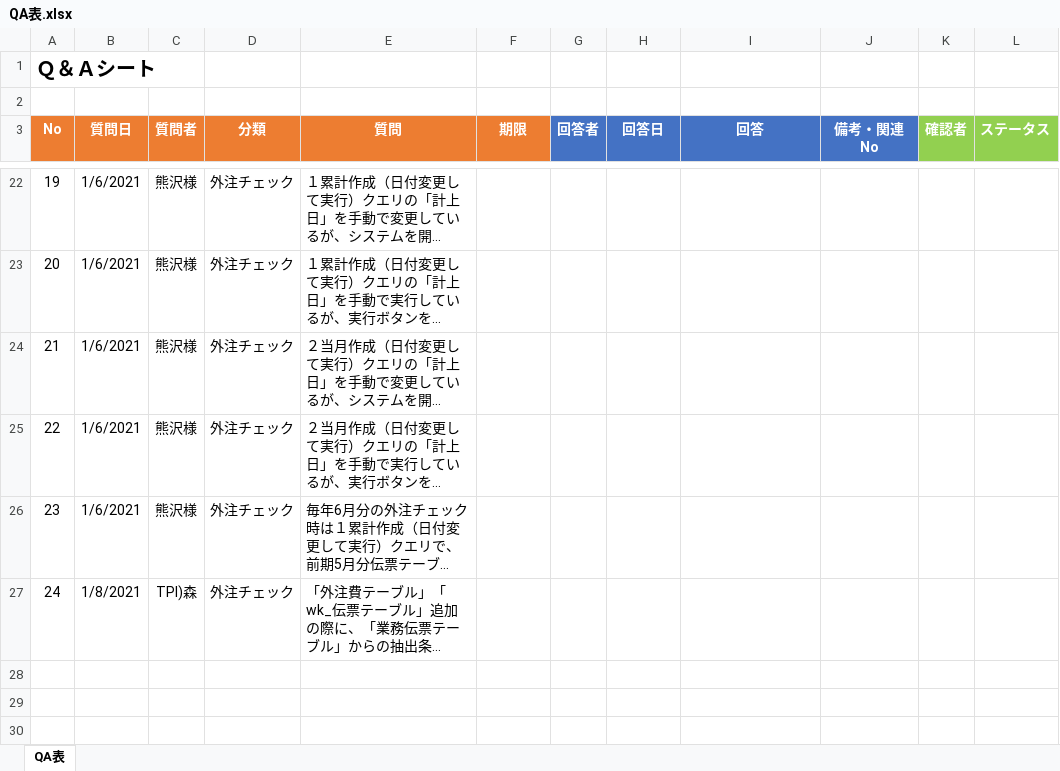
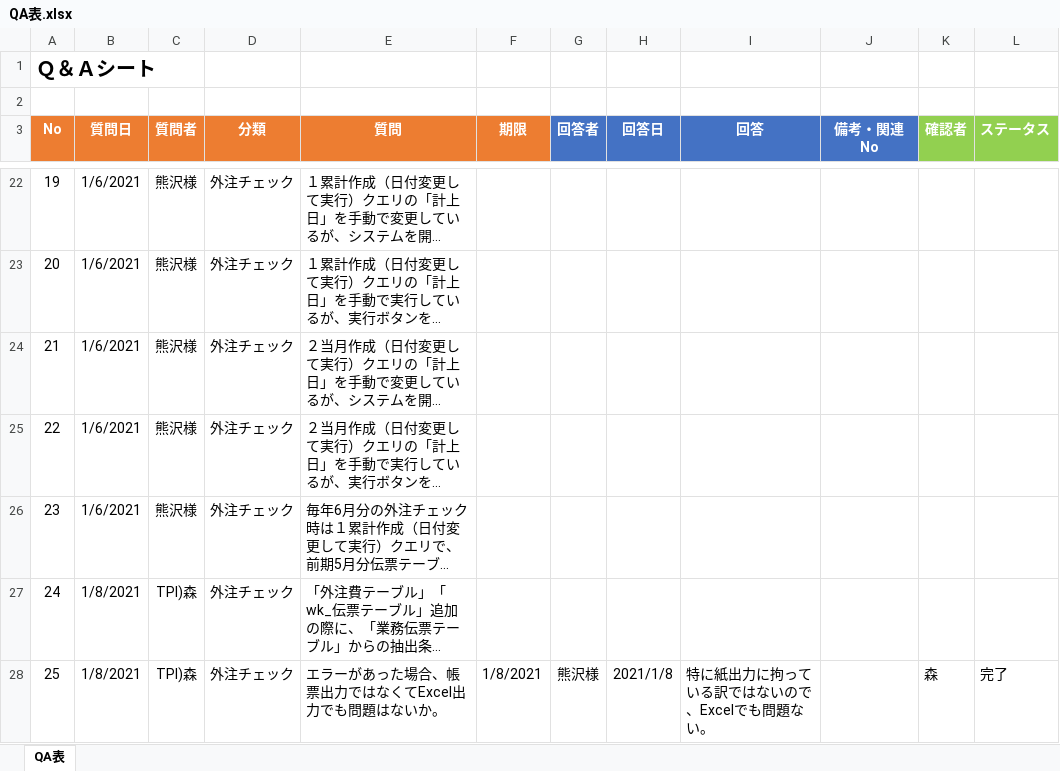
Before and after one commit to zaimuVB/zaimu, an Excel workbook: Doc/0.管理/QA表.xlsx, sheet QA表, drawn as a sheet; only a part is shown, gaps mark what is left out; long unchanged cells end in …; values as stored, in another font and other column widths than the file's, no borders; the diff names each change by its address in the sheet, - before the commit and + after, or states it on an @@ line.

Commit message:
mod

```diff
--- a/Doc/0.管理/QA表.xlsx (sheet QA表)
+++ b/Doc/0.管理/QA表.xlsx (sheet QA表)
+row 28: 25 | 1/8/2021 | TPI)森 | 外注チェック | エラーがあった場合、帳票出力ではなくてExcel出力でも問題はないか。 | 1/8/2021 | 熊沢様 | 2021/1/8 | 特に紙出力に拘っている訳ではないので、Excelでも問題ない。 |  | 森 | 完了
```
